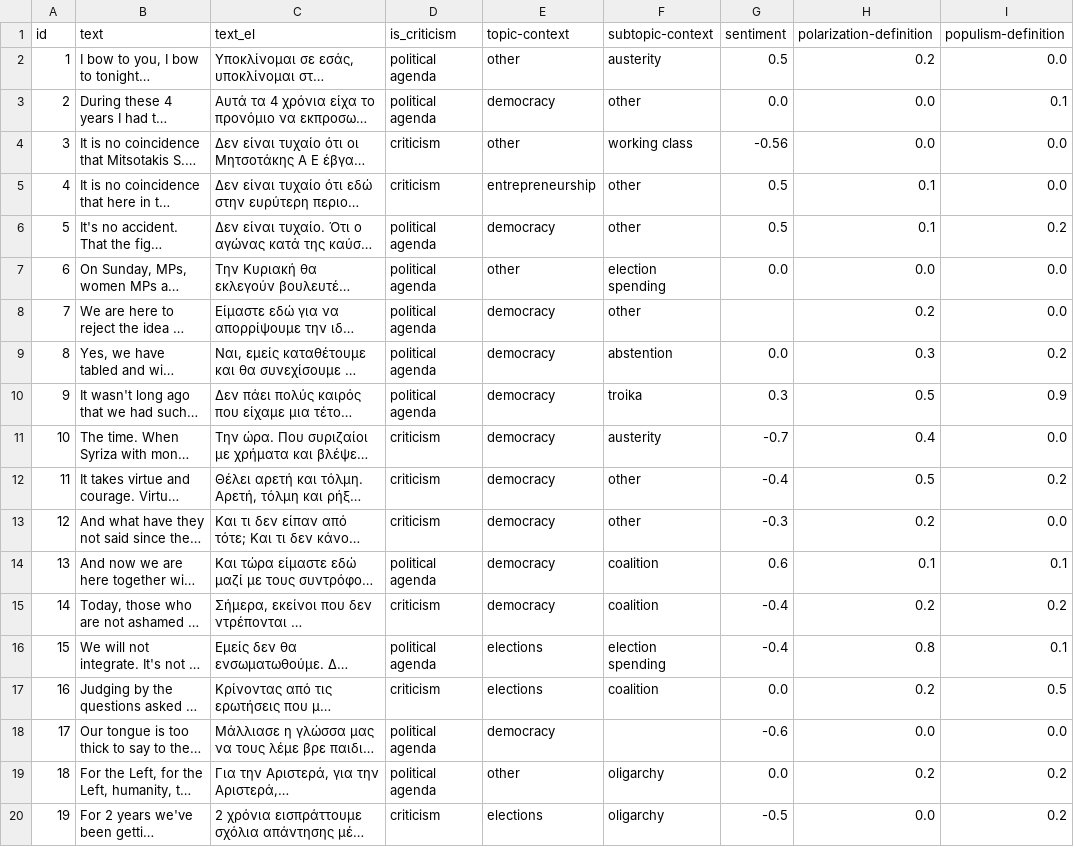
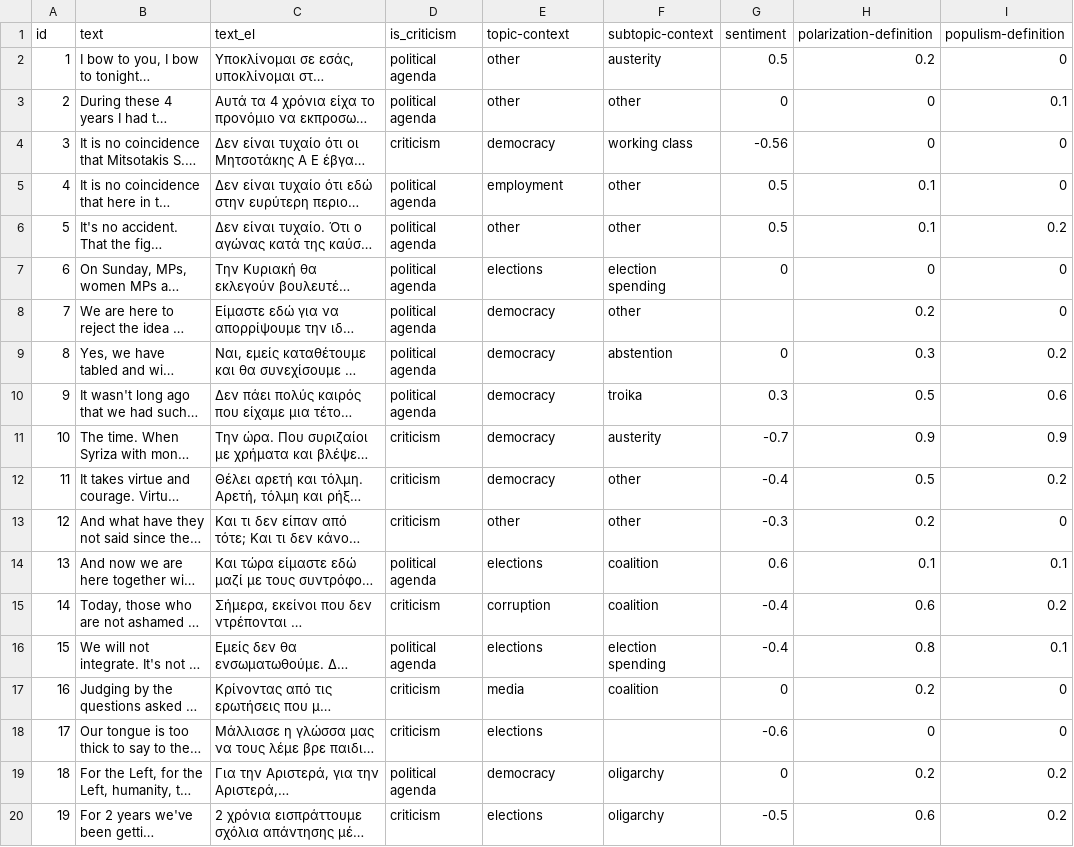
Before and after one commit to Datalab-AUTH/imedd-political-speech-data-test, a CSV file: pre-elections/Varoufakis/Varoufakis_2023_05_18_Thessaloniki/analysis/final/analysis_results_formatted.csv, drawn as a sheet; only a part is shown; long unchanged cells end in …; the diff covers the shown part only; the diff names each change by its address in the sheet, - before the commit and + after, or states it on an @@ line.

Commit message:
Updating results with fixed for speech Varoufakis_2023_05_18_Thessaloniki

```diff
--- a/pre-elections/Varoufakis/Varoufakis_2023_05_18_Thessaloniki/analysis/final/analysis_results_formatted.csv
+++ b/pre-elections/Varoufakis/Varoufakis_2023_05_18_Thessaloniki/analysis/final/analysis_results_formatted.csv
-I2 (populism-definition): 0.0
+I2 (populism-definition): 0
-E3 (topic-context): democracy
+E3 (topic-context): other
-G3 (sentiment): 0.0
+G3 (sentiment): 0
-H3:H4 (polarization-definition): 0.0
+H3:H4 (polarization-definition): 0
-E4 (topic-context): other
+E4 (topic-context): democracy
-I4:I5 (populism-definition): 0.0
+I4:I5 (populism-definition): 0
-D5 (is_criticism): criticism
+D5 (is_criticism): political agenda
-E5 (topic-context): entrepreneurship
+E5 (topic-context): employment
-E6 (topic-context): democracy
+E6 (topic-context): other
-E7 (topic-context): other
+E7 (topic-context): elections
-G7 (sentiment): 0.0
+G7 (sentiment): 0
-H7 (polarization-definition): 0.0
+H7 (polarization-definition): 0
-I7:I8 (populism-definition): 0.0
+I7:I8 (populism-definition): 0
-G9 (sentiment): 0.0
+G9 (sentiment): 0
-I10 (populism-definition): 0.9
+I10 (populism-definition): 0.6
-H11 (polarization-definition): 0.4
+H11 (polarization-definition): 0.9
-I11 (populism-definition): 0.0
+I11 (populism-definition): 0.9
-E13 (topic-context): democracy
+E13 (topic-context): other
-I13 (populism-definition): 0.0
+I13 (populism-definition): 0
-E14 (topic-context): democracy
+E14 (topic-context): elections
-E15 (topic-context): democracy
+E15 (topic-context): corruption
-H15 (polarization-definition): 0.2
+H15 (polarization-definition): 0.6
-E17 (topic-context): elections
+E17 (topic-context): media
-G17 (sentiment): 0.0
+G17 (sentiment): 0
-I17 (populism-definition): 0.5
+I17 (populism-definition): 0
-D18 (is_criticism): political agenda
+D18 (is_criticism): criticism
-E18 (topic-context): democracy
+E18 (topic-context): elections
-H18 (polarization-definition): 0.0
+H18 (polarization-definition): 0
-I18 (populism-definition): 0.0
+I18 (populism-definition): 0
-E19 (topic-context): other
+E19 (topic-context): democracy
-G19 (sentiment): 0.0
+G19 (sentiment): 0
-H20 (polarization-definition): 0.0
+H20 (polarization-definition): 0.6
```
Also changed, not shown: 53 edited cells elsewhere in this file, 26 other files.
